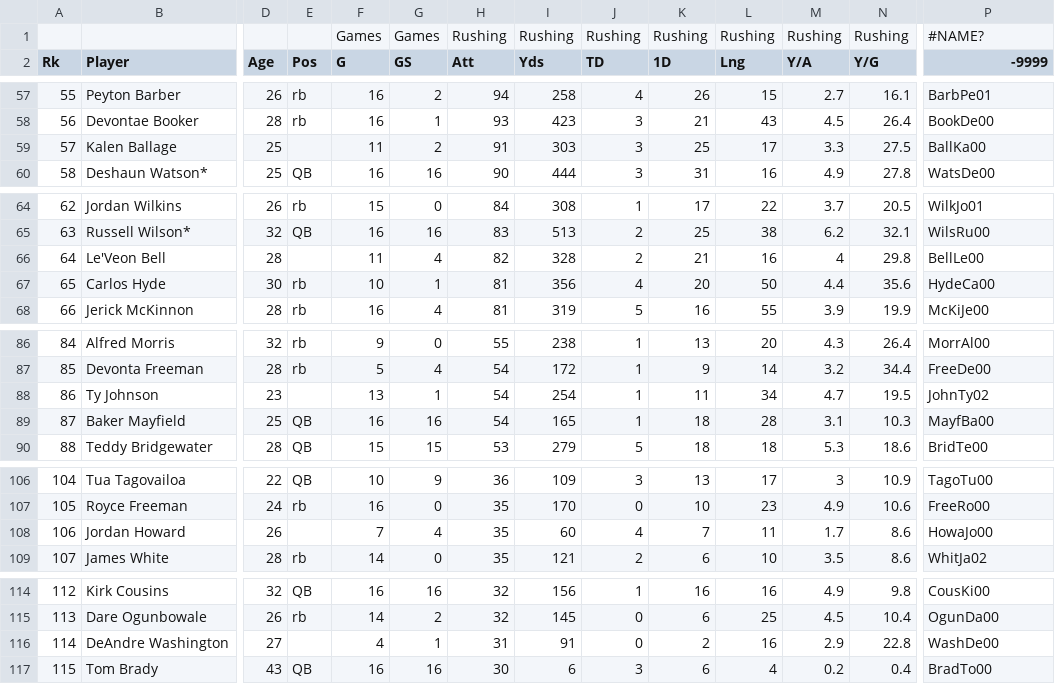
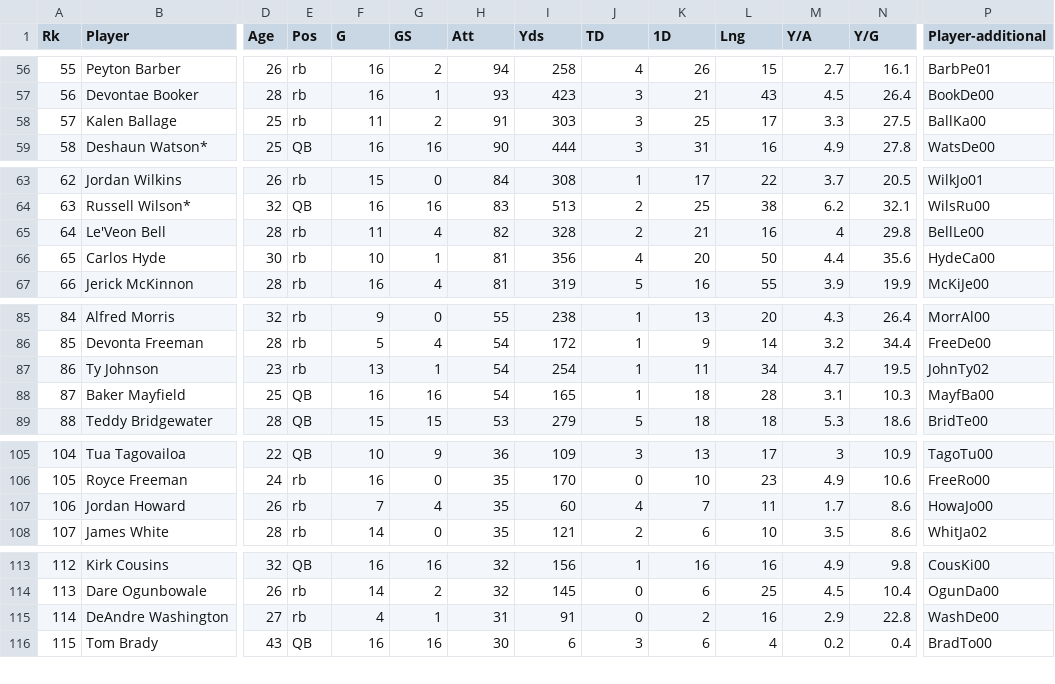
Before and after one commit to Smayorga97/COVID19_EFFECT_IN_ECONOMY, a CSV file: DATA_SETS/rushing_stats_2020.csv, drawn as a sheet; only a part is shown, gaps mark what is left out; removed rows and columns are numbered as before the commit, all else as after; rows hold the shown columns only; the diff covers the shown part only; the diff names each change by its address in the sheet, - before the commit and + after, or states it on an @@ line.

```diff
--- a/DATA_SETS/rushing_stats_2020.csv
+++ b/DATA_SETS/rushing_stats_2020.csv
-row 1:  |  |  |  | Games | Games | Rushing | Rushing | Rushing | Rushing | Rushing | Rushing | Rushing | #NAME?
-P1: -9999
+P1: Player-additional
-E58 (Pos): (empty)
+E58 (Pos): rb
-E65 (Pos): (empty)
+E65 (Pos): rb
-E87 (Pos): (empty)
+E87 (Pos): rb
-E107 (Pos): (empty)
+E107 (Pos): rb
-E115 (Pos): (empty)
+E115 (Pos): rb
```
Also changed, not shown: 4 edited cells elsewhere in this file, DATA_SETS/passing_stats_2019.csv, DATA_SETS/passing_stats_2020.csv, 7 other files.
